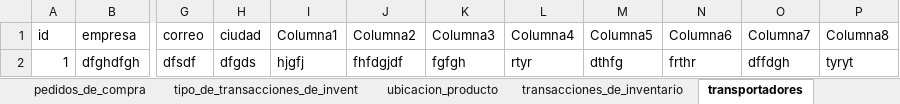
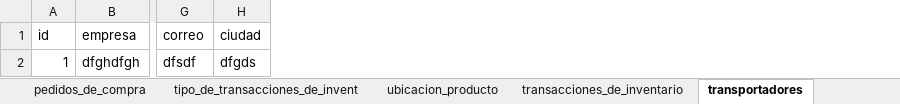
Before and after one commit to jungo89/shilohtex, an Excel workbook: Nvo_cotizador_backup.xlsm, sheet transportadores, drawn as a sheet; only a part is shown, gaps mark what is left out; values as stored, in another font and other column widths than the file's, no borders; table styles not drawn; the diff names each change by its address in the sheet, - before the commit and + after, or states it on an @@ line.

```diff
--- a/Nvo_cotizador_backup.xlsm (sheet transportadores)
+++ b/Nvo_cotizador_backup.xlsm (sheet transportadores)
-column I (Columna1), row 2: hjgfj
-column J (Columna2), row 2: fhfdgjdf
-column K (Columna3), row 2: fgfgh
-column L (Columna4), row 2: rtyr
-column M (Columna5), row 2: dthfg
-column N (Columna6), row 2: frthr
-column O (Columna7), row 2: dffdgh
-column P (Columna8), row 2: tyryt
```
Also changed, not shown: sheet clientes, sheet contacto_cliente, sheet impresion_factura, sheet ubicacion_producto, sheet detalles_pedido, other sheet tabs, Nvo_cotizador.xlsm, formularios.xlsm, 14 other files.
